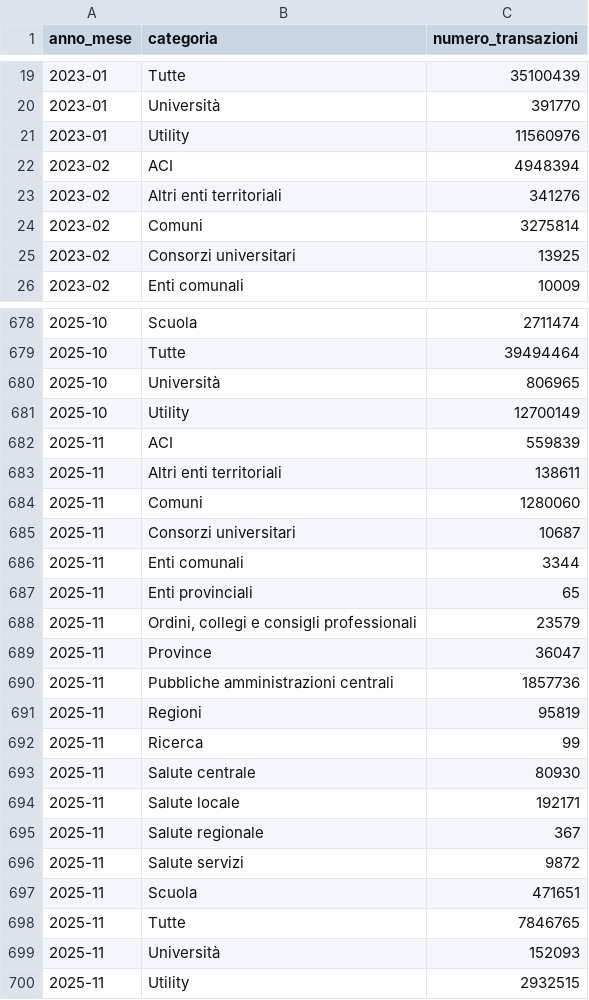
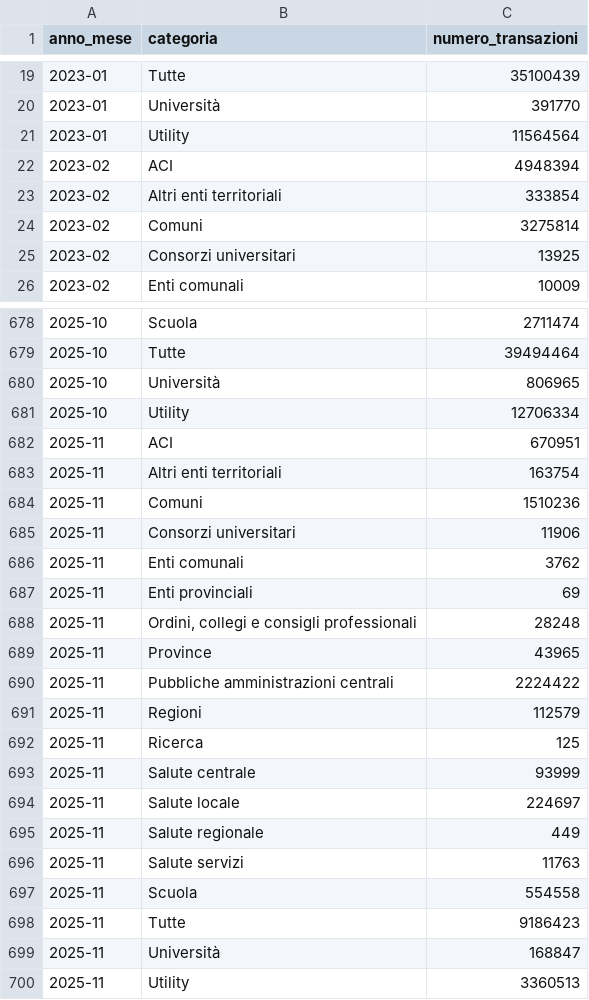
Before and after one commit to pagopa/pdnd-dl-open-data, a CSV file: pagopa/data/transazioni_per_mese.csv, drawn as a sheet; only a part is shown, gaps mark what is left out; the diff covers the shown part only.

Commit message:
pagopa/data/transazioni_per_mese.csv updated

```diff
--- a/pagopa/data/transazioni_per_mese.csv
+++ b/pagopa/data/transazioni_per_mese.csv
@@ -20,5 +20,5 @@ anno_mese,categoria,numero_transazioni
 2023-01,Università,391770
-2023-01,Utility,11560976
+2023-01,Utility,11564564
 2023-02,ACI,4948394
-2023-02,Altri enti territoriali,341276
+2023-02,Altri enti territoriali,333854
 2023-02,Comuni,3275814
@@ -680,21 +680,21 @@ anno_mese,categoria,numero_transazioni
 2025-10,Università,806965
-2025-10,Utility,12700149
-2025-11,ACI,559839
-2025-11,Altri enti territoriali,138611
-2025-11,Comuni,1280060
-2025-11,Consorzi universitari,10687
-2025-11,Enti comunali,3344
-2025-11,Enti provinciali,65
-2025-11,"Ordini, collegi e consigli professionali",23579
-2025-11,Province,36047
-2025-11,Pubbliche amministrazioni centrali,1857736
-2025-11,Regioni,95819
-2025-11,Ricerca,99
-2025-11,Salute centrale,80930
-2025-11,Salute locale,192171
-2025-11,Salute regionale,367
-2025-11,Salute servizi,9872
-2025-11,Scuola,471651
-2025-11,Tutte,7846765
-2025-11,Università,152093
-2025-11,Utility,2932515
+2025-10,Utility,12706334
+2025-11,ACI,670951
+2025-11,Altri enti territoriali,163754
+2025-11,Comuni,1510236
+2025-11,Consorzi universitari,11906
+2025-11,Enti comunali,3762
+2025-11,Enti provinciali,69
+2025-11,"Ordini, collegi e consigli professionali",28248
+2025-11,Province,43965
+2025-11,Pubbliche amministrazioni centrali,2224422
+2025-11,Regioni,112579
+2025-11,Ricerca,125
+2025-11,Salute centrale,93999
+2025-11,Salute locale,224697
+2025-11,Salute regionale,449
+2025-11,Salute servizi,11763
+2025-11,Scuola,554558
+2025-11,Tutte,9186423
+2025-11,Università,168847
+2025-11,Utility,3360513
```
Also changed, not shown: 65 edited cells elsewhere in this file.
